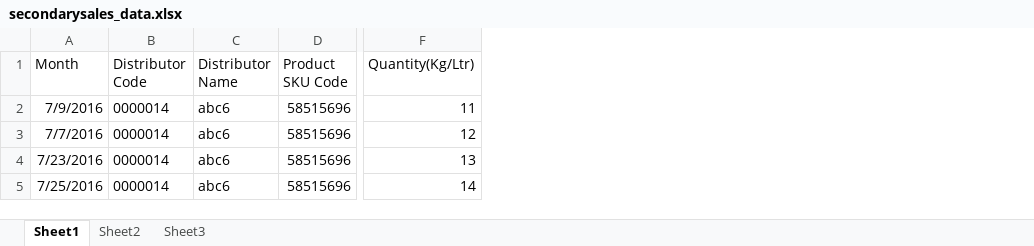
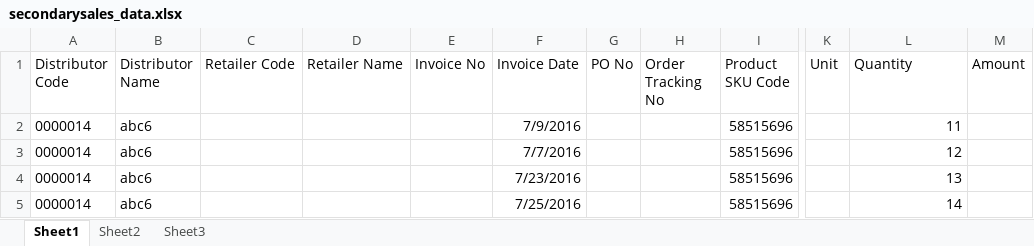
Before and after one commit to ummedji/open_re, an Excel workbook: public/assets/uploads/Uploads/secondary_sales/secondarysales_data.xlsx, sheet Sheet1, drawn as a sheet; only a part is shown, gaps mark what is left out; values as stored, in another font and other column widths than the file's, no borders; removed rows and columns are numbered as before the commit, all else as after; the diff names each change by its address in the sheet, - before the commit and + after, or states it on an @@ line.

```diff
--- a/public/assets/uploads/Uploads/secondary_sales/secondarysales_data.xlsx (sheet Sheet1)
+++ b/public/assets/uploads/Uploads/secondary_sales/secondarysales_data.xlsx (sheet Sheet1)
-column A (Month), rows 2-5: 7/9/2016 | 7/7/2016 | 7/23/2016 | 7/25/2016
+column C (Retailer Code), empty
+column D (Retailer Name), empty
+column E (Invoice No), empty
+column F (Invoice Date), rows 2-5: 7/9/2016 | 7/7/2016 | 7/23/2016 | 7/25/2016
+column G (PO No), empty
+column H (Order Tracking No), empty
+column K (Unit), empty
+column M (Amount), empty
-L1: Quantity(Kg/Ltr)
+L1: Quantity
```
Also changed, not shown: public/assets/uploads/Uploads/secondary_sales/secondarysales_distributor.xlsx, 3 other files.
